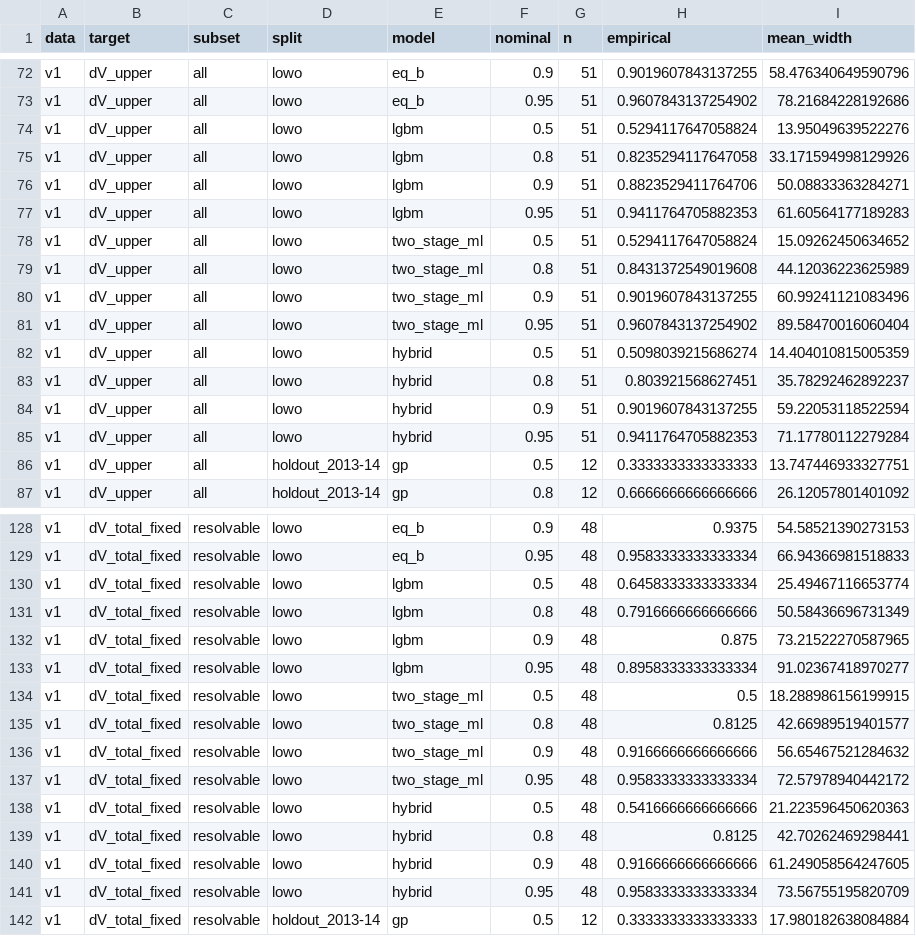
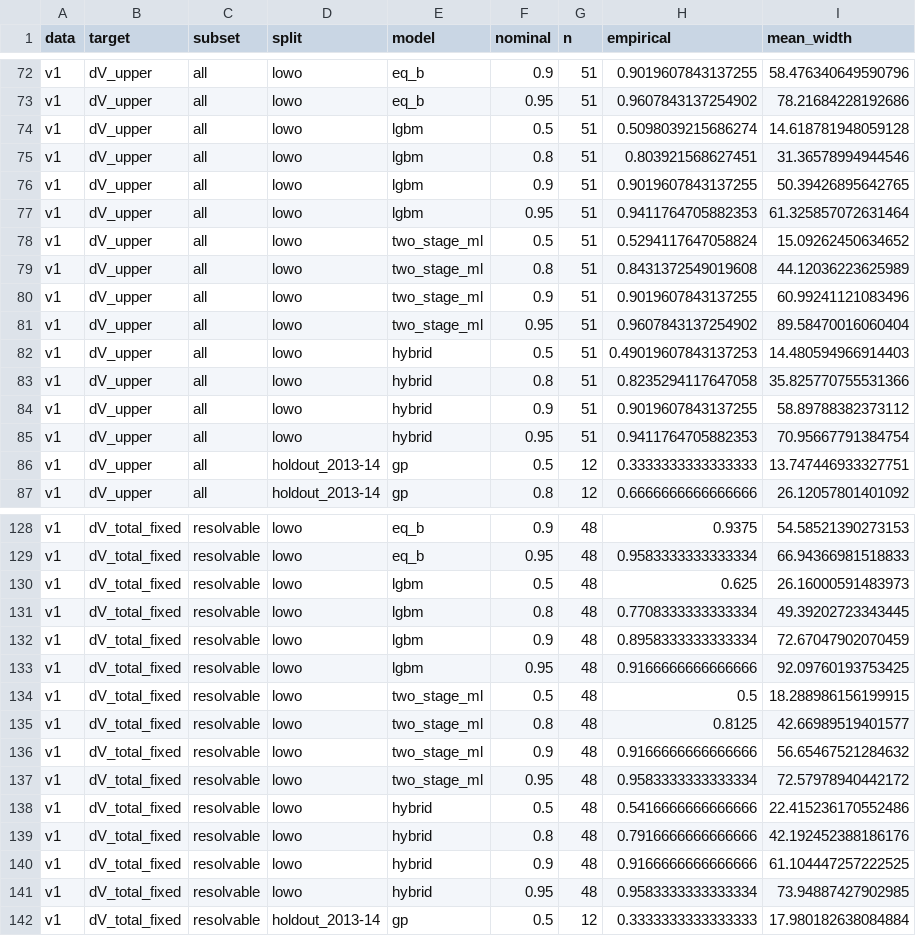
Before and after one commit to env-models/Beach_erosion, a CSV file: figures/tables/C_coverage_v1.csv, drawn as a sheet; only a part is shown, gaps mark what is left out; the diff covers the shown part only.

```diff
--- a/figures/tables/C_coverage_v1.csv
+++ b/figures/tables/C_coverage_v1.csv
@@ -73,6 +73,6 @@ v1,dV_upper,all,lowo,eq_b,0.9,51,0.9019607843137255,58.476340649590796
 v1,dV_upper,all,lowo,eq_b,0.95,51,0.9607843137254902,78.21684228192686
-v1,dV_upper,all,lowo,lgbm,0.5,51,0.5294117647058824,13.95049639522276
-v1,dV_upper,all,lowo,lgbm,0.8,51,0.8235294117647058,33.171594998129926
-v1,dV_upper,all,lowo,lgbm,0.9,51,0.8823529411764706,50.08833363284271
-v1,dV_upper,all,lowo,lgbm,0.95,51,0.9411764705882353,61.60564177189283
+v1,dV_upper,all,lowo,lgbm,0.5,51,0.5098039215686274,14.618781948059128
+v1,dV_upper,all,lowo,lgbm,0.8,51,0.803921568627451,31.36578994944546
+v1,dV_upper,all,lowo,lgbm,0.9,51,0.9019607843137255,50.39426895642765
+v1,dV_upper,all,lowo,lgbm,0.95,51,0.9411764705882353,61.325857072631464
 v1,dV_upper,all,lowo,two_stage_ml,0.5,51,0.5294117647058824,15.09262450634652
@@ -81,6 +81,6 @@ v1,dV_upper,all,lowo,two_stage_ml,0.9,51,0.9019607843137255,60.99241121083496
 v1,dV_upper,all,lowo,two_stage_ml,0.95,51,0.9607843137254902,89.58470016060404
-v1,dV_upper,all,lowo,hybrid,0.5,51,0.5098039215686274,14.404010815005359
-v1,dV_upper,all,lowo,hybrid,0.8,51,0.803921568627451,35.78292462892237
-v1,dV_upper,all,lowo,hybrid,0.9,51,0.9019607843137255,59.22053118522594
-v1,dV_upper,all,lowo,hybrid,0.95,51,0.9411764705882353,71.17780112279284
+v1,dV_upper,all,lowo,hybrid,0.5,51,0.49019607843137253,14.480594966914403
+v1,dV_upper,all,lowo,hybrid,0.8,51,0.8235294117647058,35.825770755531366
+v1,dV_upper,all,lowo,hybrid,0.9,51,0.9019607843137255,58.89788382373112
+v1,dV_upper,all,lowo,hybrid,0.95,51,0.9411764705882353,70.95667791384754
 v1,dV_upper,all,holdout_2013-14,gp,0.5,12,0.3333333333333333,13.747446933327751
@@ -129,6 +129,6 @@ v1,dV_total_fixed,resolvable,lowo,eq_b,0.9,48,0.9375,54.58521390273153
 v1,dV_total_fixed,resolvable,lowo,eq_b,0.95,48,0.9583333333333334,66.94366981518833
-v1,dV_total_fixed,resolvable,lowo,lgbm,0.5,48,0.6458333333333334,25.49467116653774
-v1,dV_total_fixed,resolvable,lowo,lgbm,0.8,48,0.7916666666666666,50.58436696731349
-v1,dV_total_fixed,resolvable,lowo,lgbm,0.9,48,0.875,73.21522270587965
-v1,dV_total_fixed,resolvable,lowo,lgbm,0.95,48,0.8958333333333334,91.02367418970277
+v1,dV_total_fixed,resolvable,lowo,lgbm,0.5,48,0.625,26.16000591483973
+v1,dV_total_fixed,resolvable,lowo,lgbm,0.8,48,0.7708333333333334,49.39202723343445
+v1,dV_total_fixed,resolvable,lowo,lgbm,0.9,48,0.8958333333333334,72.67047902070459
+v1,dV_total_fixed,resolvable,lowo,lgbm,0.95,48,0.9166666666666666,92.09760193753425
 v1,dV_total_fixed,resolvable,lowo,two_stage_ml,0.5,48,0.5,18.288986156199915
@@ -137,6 +137,6 @@ v1,dV_total_fixed,resolvable,lowo,two_stage_ml,0.9,48,0.9166666666666666,56.6546
 v1,dV_total_fixed,resolvable,lowo,two_stage_ml,0.95,48,0.9583333333333334,72.57978940442172
-v1,dV_total_fixed,resolvable,lowo,hybrid,0.5,48,0.5416666666666666,21.223596450620363
-v1,dV_total_fixed,resolvable,lowo,hybrid,0.8,48,0.8125,42.70262469298441
-v1,dV_total_fixed,resolvable,lowo,hybrid,0.9,48,0.9166666666666666,61.249058564247605
-v1,dV_total_fixed,resolvable,lowo,hybrid,0.95,48,0.9583333333333334,73.56755195820709
+v1,dV_total_fixed,resolvable,lowo,hybrid,0.5,48,0.5416666666666666,22.415236170552486
+v1,dV_total_fixed,resolvable,lowo,hybrid,0.8,48,0.7916666666666666,42.192452388186176
+v1,dV_total_fixed,resolvable,lowo,hybrid,0.9,48,0.9166666666666666,61.104447257222525
+v1,dV_total_fixed,resolvable,lowo,hybrid,0.95,48,0.9583333333333334,73.94887427902985
 v1,dV_total_fixed,resolvable,holdout_2013-14,gp,0.5,12,0.3333333333333333,17.980182638084884
```
Also changed, not shown: 53 edited cells elsewhere in this file, figures/tables/C_pred_v1_dV_total_fixed_all_lowo.csv, figures/tables/C_pred_v1_dV_total_fixed_resolvable_holdout.csv, 25 other files.
